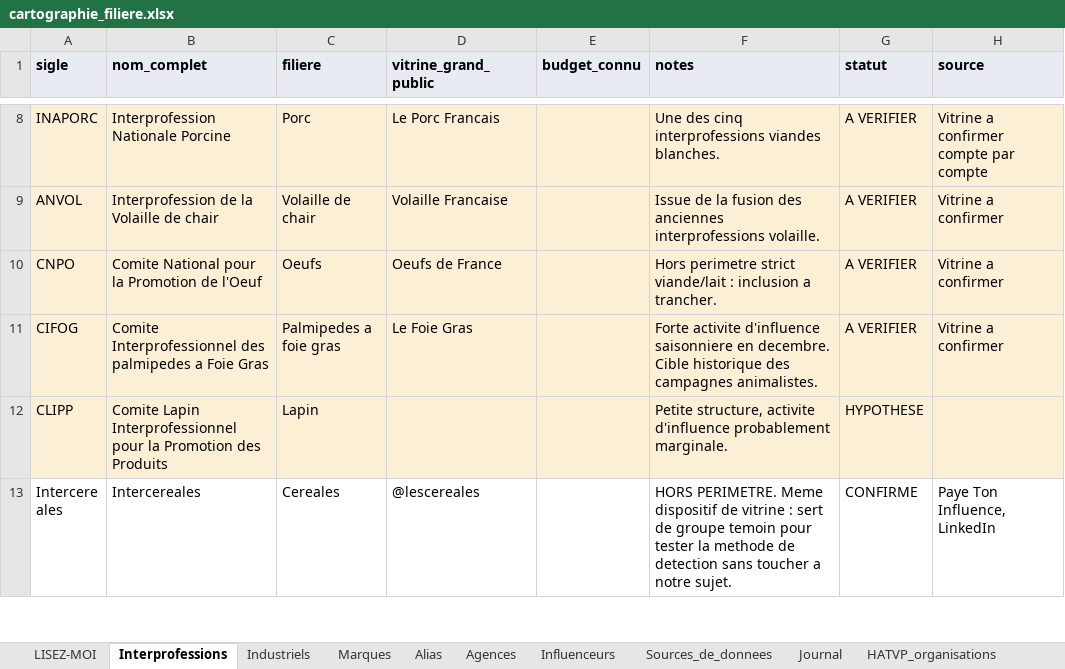
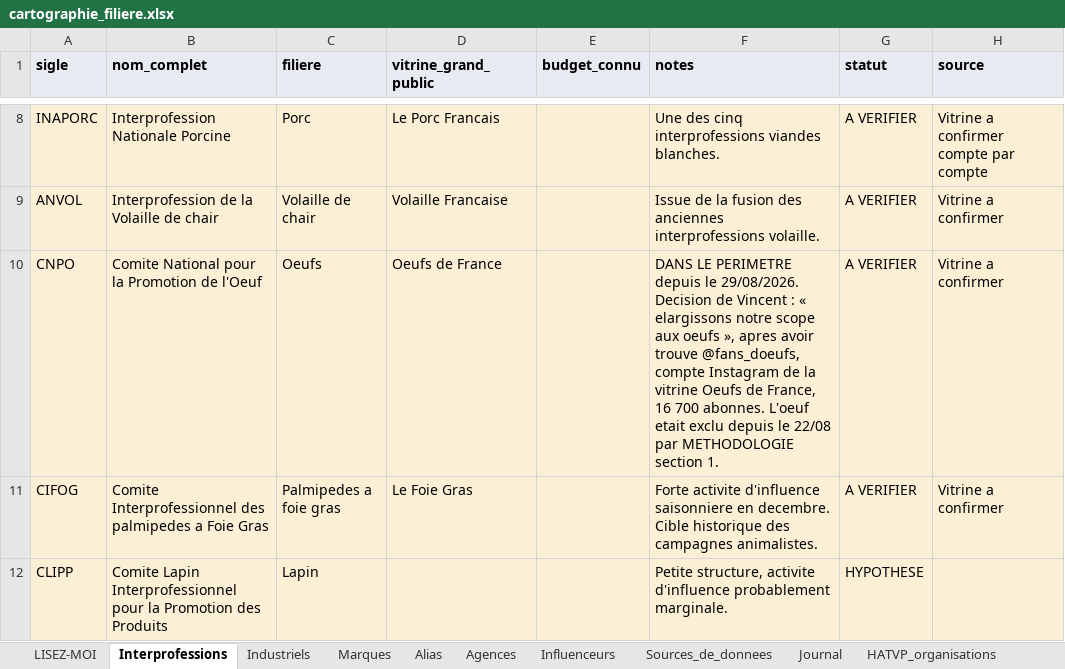
Before and after one commit to Tamateatea/influenceurs-lobbies-viande-lait, an Excel workbook: cartographie/cartographie_filiere.xlsx, sheet Interprofessions, drawn as a sheet; only a part is shown, gaps mark what is left out; the shorter side is filled out with more unchanged rows; values as stored, in another font and other column widths than the file's, no borders; the diff names each change by its address in the sheet, - before the commit and + after, or states it on an @@ line.

```diff
--- a/cartographie/cartographie_filiere.xlsx (sheet Interprofessions)
+++ b/cartographie/cartographie_filiere.xlsx (sheet Interprofessions)
-F10 (notes): Hors perimetre strict viande/lait : inclusion a trancher.
+F10 (notes): DANS LE PERIMETRE depuis le 29/08/2026. Decision de Vincent : « elargissons notre scope aux oeufs », apres avoir trouve @fans_doeufs, compte Instagram de la vitrine Oeufs de France, 16 700 abonnes. L'oeuf etait exclu depuis le 22/08 par METHODOLOGIE section 1.
```
Also changed, not shown: sheet Alias, cartographie/DATASET.xlsx, 6 other files.
